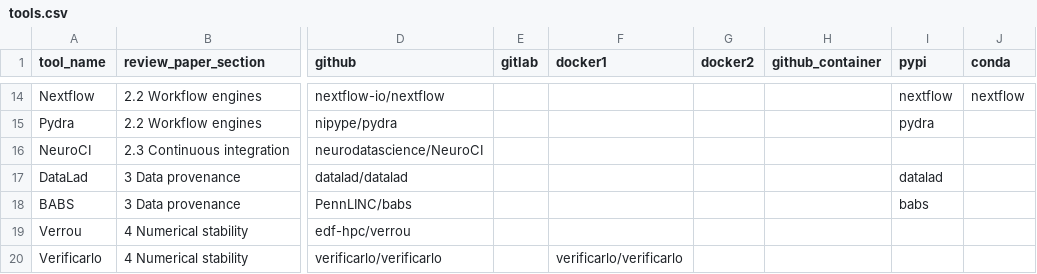
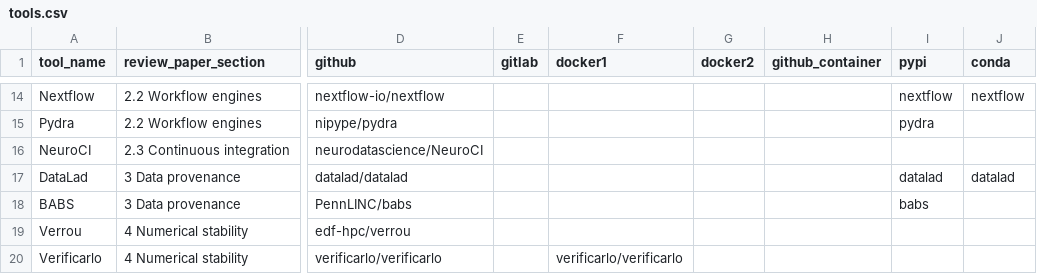
Before and after one commit to neurodatascience/analytical-flexibility-tool-metrics, a CSV file: data/tools.csv, drawn as a sheet; only a part is shown, gaps mark what is left out; the diff names each change by its address in the sheet, - before the commit and + after, or states it on an @@ line.

Commit message:
add conda metrics for DataLad

```diff
--- a/data/tools.csv
+++ b/data/tools.csv
-J17 (conda): (empty)
+J17 (conda): datalad
```
Also changed, not shown: 8 other files.
